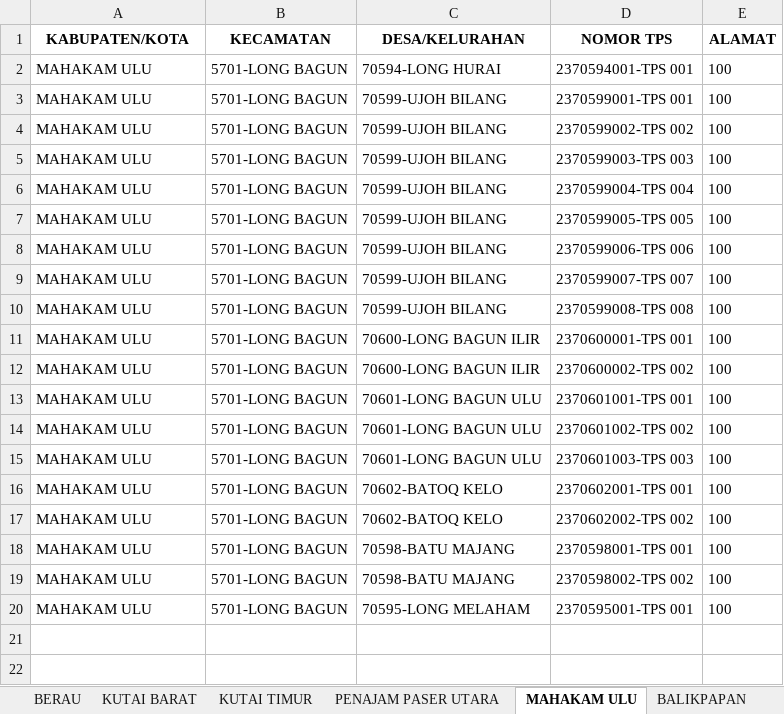
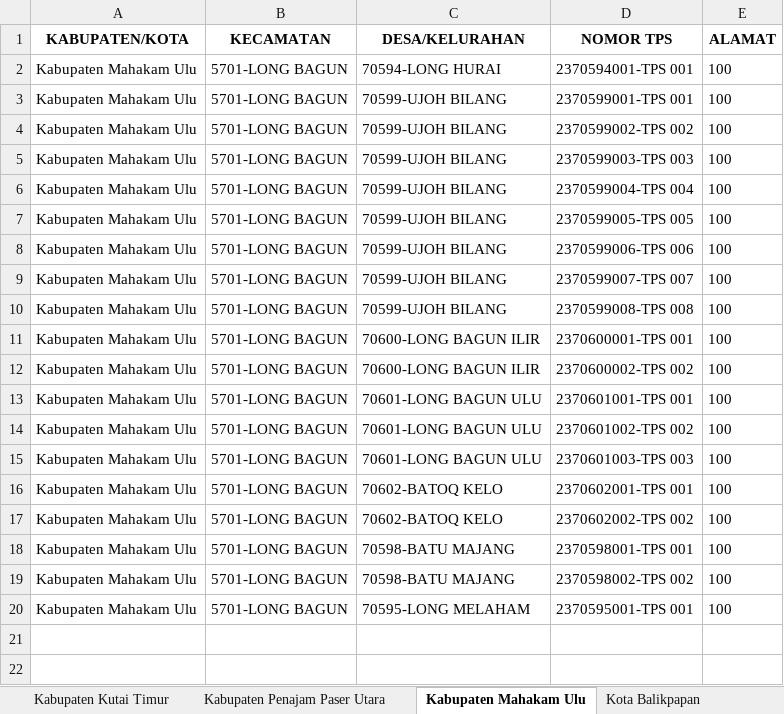
Before and after one commit to harist13/Sippdeh, an Excel workbook: storage/app/private/TPS.xlsx, sheet Kabupaten Mahakam Ulu, drawn as a sheet; only a part is shown; values as stored, in another font and other column widths than the file's, no borders; the diff names each change by its address in the sheet, - before the commit and + after, or states it on an @@ line.

```diff
--- a/storage/app/private/TPS.xlsx (sheet Kabupaten Mahakam Ulu)
+++ b/storage/app/private/TPS.xlsx (sheet Kabupaten Mahakam Ulu)
-sheet tab: KUTAI TIMUR
+sheet tab: Kabupaten Kutai Timur
-sheet tab: PENAJAM PASER UTARA
+sheet tab: Kabupaten Penajam Paser Utara
-sheet tab: MAHAKAM ULU
+sheet tab: Kabupaten Mahakam Ulu
-sheet tab: BALIKPAPAN
+sheet tab: Kota Balikpapan
-A2:A20 (KABUPATEN/KOTA): MAHAKAM ULU
+A2:A20 (KABUPATEN/KOTA): Kabupaten Mahakam Ulu
```
Also changed, not shown: sheet Kabupaten Penajam Paser Utara, sheet Kabupaten Kutai Barat, sheet Kabupaten Berau, sheet Kabupaten Paser, sheet Kota Balikpapan, sheet Kabupaten Kutai Timur, 3 more sheets, other sheet tabs, 41 other files.
